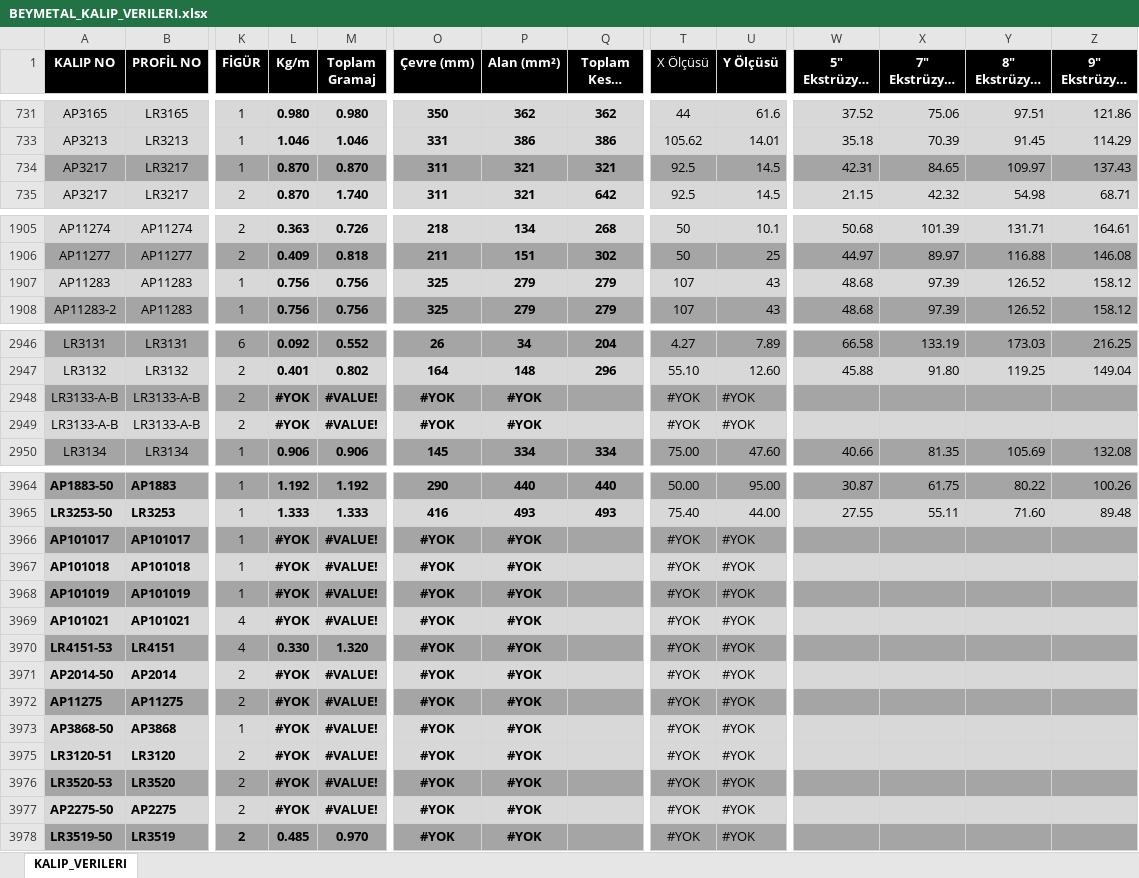
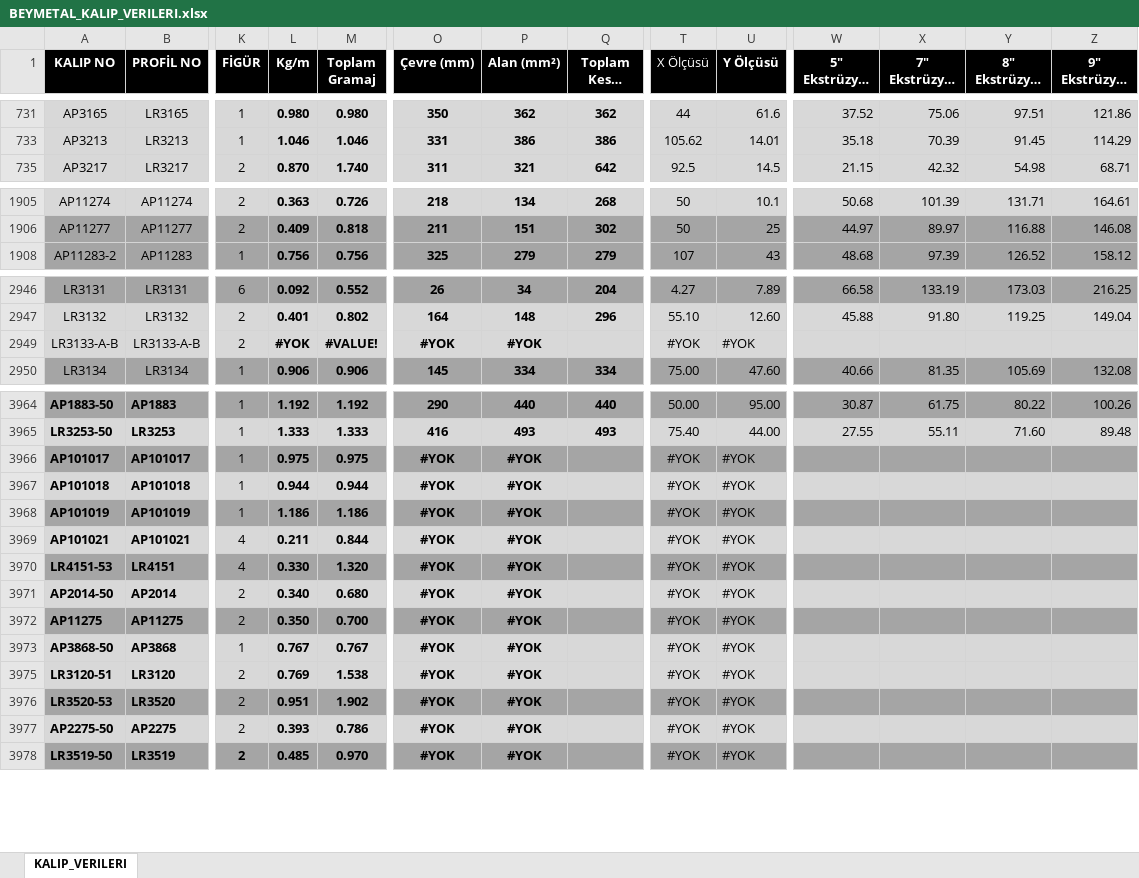
Before and after one commit to beymetal/kalip_verileri, an Excel workbook: BEYMETAL_KALIP_VERILERI.xlsx, sheet KALIP_VERILERI, drawn as a sheet; only a part is shown, gaps mark what is left out; long unchanged cells end in …; values as stored, in another font and other column widths than the file's, no borders; conditional formats and table styles not drawn; removed rows and columns are numbered as before the commit, all else as after; rows hold the shown columns only; the diff covers the shown part only; the diff names each change by its address in the sheet, - before the commit and + after, or states it on an @@ line.

Commit message:
Update BEYMETAL_KALIP_VERILERI.xlsx - 2025-07-29 13:13:24

```diff
--- a/BEYMETAL_KALIP_VERILERI.xlsx (sheet KALIP_VERILERI)
+++ b/BEYMETAL_KALIP_VERILERI.xlsx (sheet KALIP_VERILERI)
-row 734: AP3217 | LR3217 | 1 | 0.870 | 0.870 | 311 | 321 | 321 | 92.5 | 14.5 | 42.31 | 84.65 | 109.97 | 137.43
-row 1907: AP11283 | AP11283 | 1 | 0.756 | 0.756 | 325 | 279 | 279 | 107 | 43 | 48.68 | 97.39 | 126.52 | 158.12
-A2949:B2949 fill: #A5A5A5
+A2949:B2949 fill: #D8D8D8
-K2949:U2949 fill: #A5A5A5
+K2949:U2949 fill: #D8D8D8
-W2949:Z2949 fill: #A5A5A5
+W2949:Z2949 fill: #D8D8D8
-row 2949: LR3133-A-B | LR3133-A-B | 2 | #YOK | #VALUE! | #YOK | #YOK |  | #YOK | #YOK
-L3966 (Kg/m): #YOK
+L3966 (Kg/m): 0.975
-M3966 (Toplam Gramaj): #VALUE!
+M3966 (Toplam Gramaj): 0.975
-L3967 (Kg/m): #YOK
+L3967 (Kg/m): 0.944
-M3967 (Toplam Gramaj): #VALUE!
+M3967 (Toplam Gramaj): 0.944
-L3968 (Kg/m): #YOK
+L3968 (Kg/m): 1.186
-M3968 (Toplam Gramaj): #VALUE!
+M3968 (Toplam Gramaj): 1.186
-L3969 (Kg/m): #YOK
+L3969 (Kg/m): 0.211
-M3969 (Toplam Gramaj): #VALUE!
+M3969 (Toplam Gramaj): 0.844
-L3971 (Kg/m): #YOK
+L3971 (Kg/m): 0.340
-M3971 (Toplam Gramaj): #VALUE!
+M3971 (Toplam Gramaj): 0.680
-L3972 (Kg/m): #YOK
+L3972 (Kg/m): 0.350
-M3972 (Toplam Gramaj): #VALUE!
+M3972 (Toplam Gramaj): 0.700
-L3973 (Kg/m): #YOK
+L3973 (Kg/m): 0.767
-M3973 (Toplam Gramaj): #VALUE!
+M3973 (Toplam Gramaj): 0.767
-L3975 (Kg/m): #YOK
+L3975 (Kg/m): 0.769
-M3975 (Toplam Gramaj): #VALUE!
+M3975 (Toplam Gramaj): 1.538
-L3976 (Kg/m): #YOK
+L3976 (Kg/m): 0.951
-M3976 (Toplam Gramaj): #VALUE!
+M3976 (Toplam Gramaj): 1.902
-L3977 (Kg/m): #YOK
+L3977 (Kg/m): 0.393
-M3977 (Toplam Gramaj): #VALUE!
+M3977 (Toplam Gramaj): 0.786
```
Also changed, not shown: 12 added rows, 4 removed rows, 55 edited cells and cell formats elsewhere in this sheet, formulas that keep their value, hidden cells.
